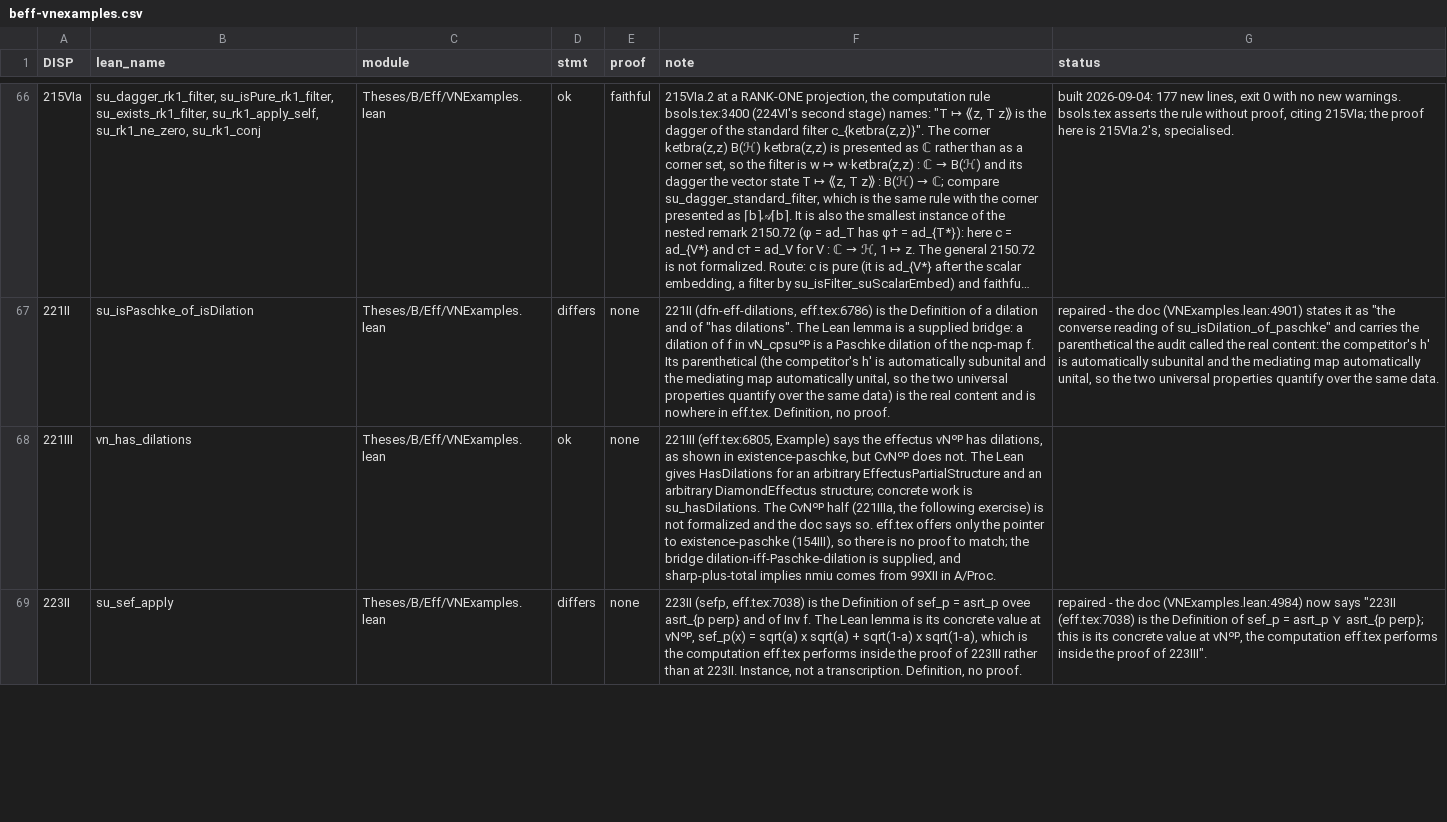
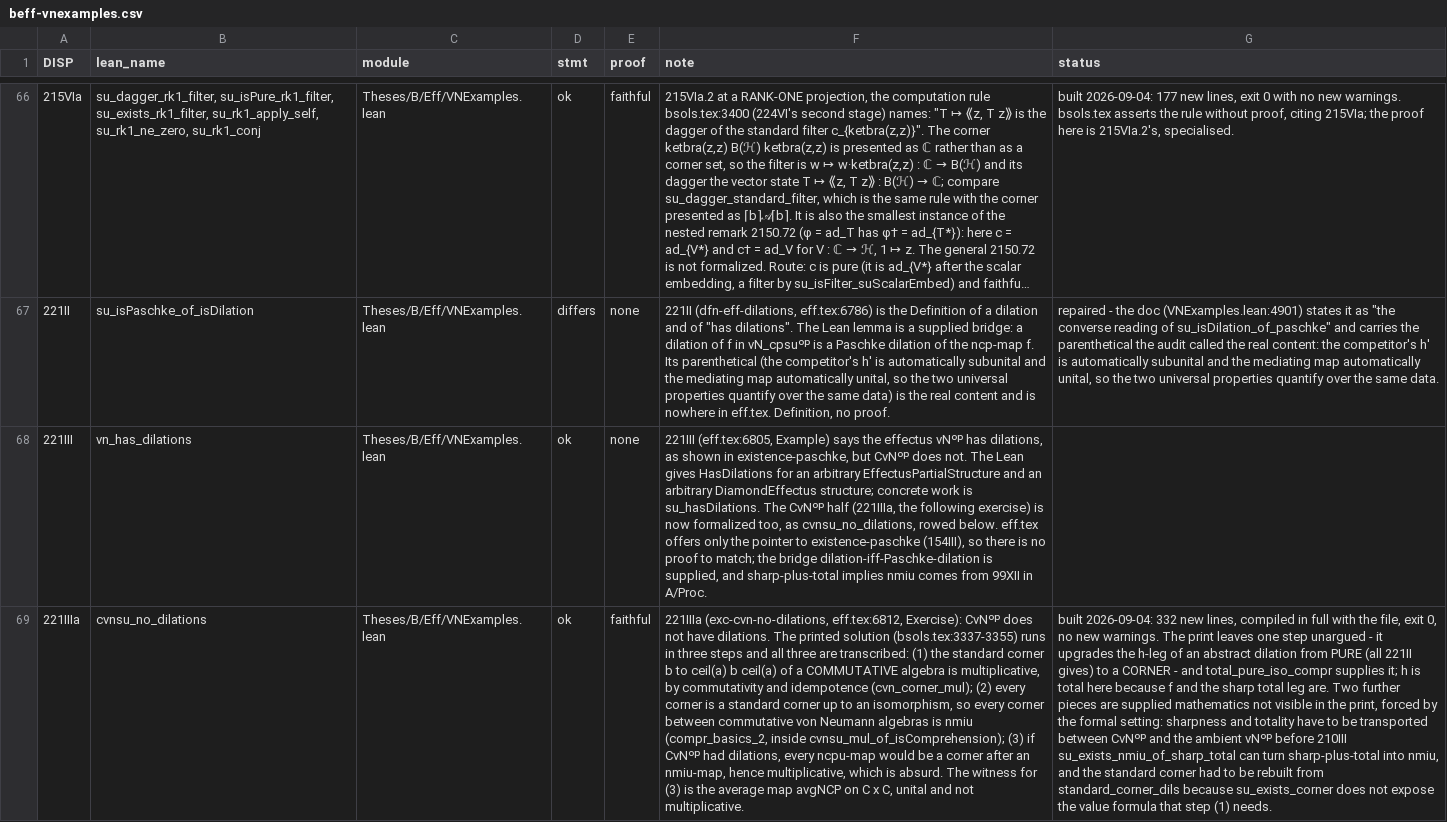
Before and after one commit to westerbaan/theses, a CSV file: lean/docs/audit/beff-vnexamples.csv, drawn as a sheet; only a part is shown, gaps mark what is left out; the shorter side is filled out with more unchanged rows; long unchanged cells end in …; the diff covers the shown part only; the diff names each change by its address in the sheet, - before the commit and + after, or states it on an @@ line.

```diff
--- a/lean/docs/audit/beff-vnexamples.csv
+++ b/lean/docs/audit/beff-vnexamples.csv
-F68 (note): …exercise) is not formalized and the doc says so. eff.tex offers…
+F68 (note): …exercise) is now formalized too, as cvnsu_no_dilations, rowed below. eff.tex offers…
+row 69: 221IIIa | cvnsu_no_dilations | Theses/B/Eff/VNExamples.lean | ok | faithful | 221IIIa (exc-cvn-no-dilations, eff.tex:6812, Exercise): CvNᵒᵖ does not have dilations. The printed solution (bsols.tex:3337-3355) runs in three steps and all three are transcribed: (1) the standard corner b to ceil(a) b ceil(a) of a COMMUTATIVE algebra is multiplicative, by commutativity and idempotence (cvn_corner_mul); (2) every corner is a standard corner up to an isomorphism, so every corner between commutative von Neumann algebras is nmiu (compr_basics_2, inside cvnsu_mul_of_isComprehension); (3) if CvNᵒᵖ had dilations, every ncpu-map would be a corner after an nmiu-map, hence multiplicative, which is absurd. The witness for (3) is the average map avgNCP on C x C, unital and not multiplicative. | built 2026-09-04: 332 new lines, compiled in full with the file, exit 0, no new warnings. The print leaves one step unargued - it upgrades the h-leg of an abstract dilation from PURE (all 221II gives) to a CORNER - and total_pure_iso_compr supplies it; h is total here because f and the sharp total leg are. Two further pieces are supplied mathematics not visible in the print, forced by the formal setting: sharpness and totality have to be transported between CvNᵒᵖ and the ambient vNᵒᵖ before 210III su_exists_nmiu_of_sharp_total can turn sharp-plus-total into nmiu, and the standard corner had to be rebuilt from standard_corner_dils because su_exists_corner does not expose the value formula that step (1) needs.
```
Also changed, not shown: 7 added rows and 3 edited cells elsewhere in this file, 3 other files.
